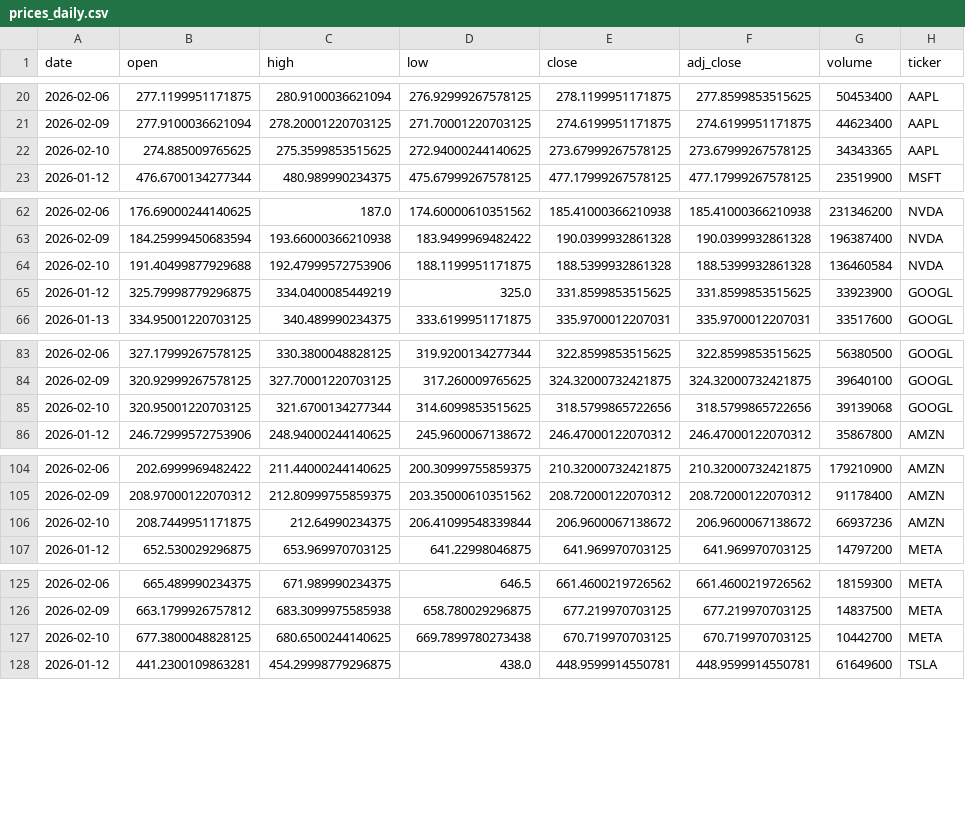
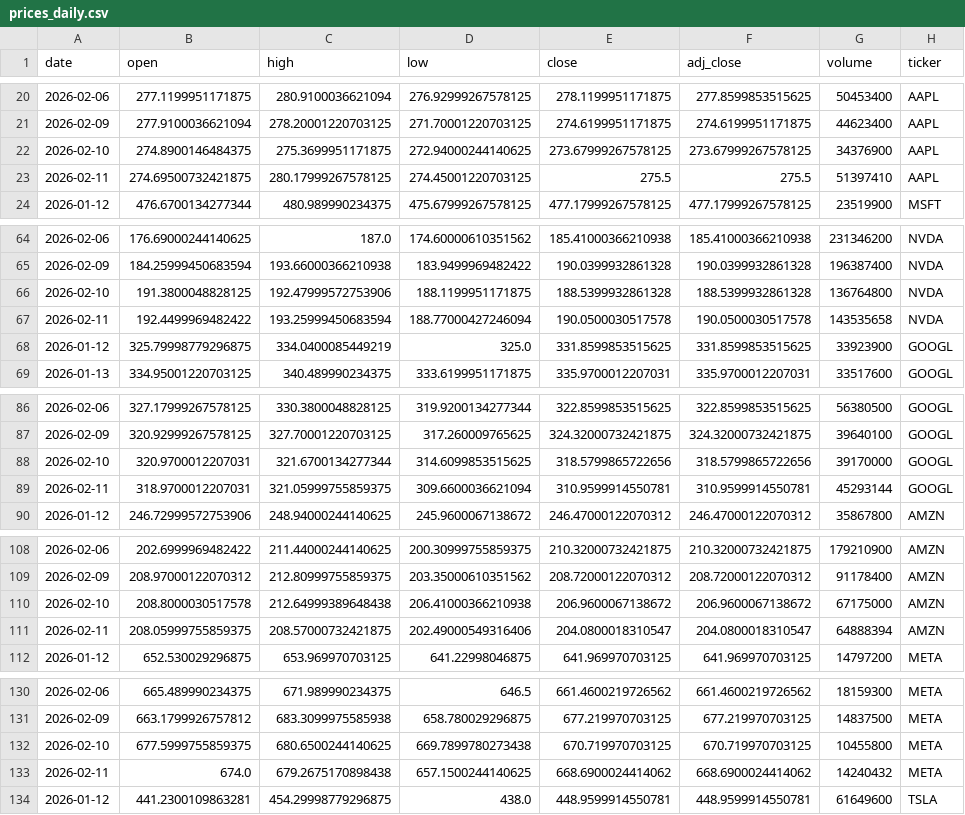
Before and after one commit to Trevor5008/market-sentiment-analysis, a CSV file: data/raw/prices_daily.csv, drawn as a sheet; only a part is shown, gaps mark what is left out; the diff covers the shown part only.

```diff
--- a/data/raw/prices_daily.csv
+++ b/data/raw/prices_daily.csv
@@ -21,3 +21,4 @@ date,open,high,low,close,adj_close,volume,ticker
 2026-02-09,277.9100036621094,278.20001220703125,271.70001220703125,274.6199951171875,274.6199951171875,44623400,AAPL
-2026-02-10,274.885009765625,275.3599853515625,272.94000244140625,273.67999267578125,273.67999267578125,34343365,AAPL
+2026-02-10,274.8900146484375,275.3699951171875,272.94000244140625,273.67999267578125,273.67999267578125,34376900,AAPL
+2026-02-11,274.69500732421875,280.17999267578125,274.45001220703125,275.5,275.5,51397410,AAPL
 2026-01-12,476.6700134277344,480.989990234375,475.67999267578125,477.17999267578125,477.17999267578125,23519900,MSFT
@@ -63,3 +65,4 @@ date,open,high,low,close,adj_close,volume,ticker
 2026-02-09,184.25999450683594,193.66000366210938,183.9499969482422,190.0399932861328,190.0399932861328,196387400,NVDA
-2026-02-10,191.40499877929688,192.47999572753906,188.1199951171875,188.5399932861328,188.5399932861328,136460584,NVDA
+2026-02-10,191.3800048828125,192.47999572753906,188.1199951171875,188.5399932861328,188.5399932861328,136764800,NVDA
+2026-02-11,192.4499969482422,193.25999450683594,188.77000427246094,190.0500030517578,190.0500030517578,143535658,NVDA
 2026-01-12,325.79998779296875,334.0400085449219,325.0,331.8599853515625,331.8599853515625,33923900,GOOGL
@@ -84,3 +87,4 @@ date,open,high,low,close,adj_close,volume,ticker
 2026-02-09,320.92999267578125,327.70001220703125,317.260009765625,324.32000732421875,324.32000732421875,39640100,GOOGL
-2026-02-10,320.95001220703125,321.6700134277344,314.6099853515625,318.5799865722656,318.5799865722656,39139068,GOOGL
+2026-02-10,320.9700012207031,321.6700134277344,314.6099853515625,318.5799865722656,318.5799865722656,39170000,GOOGL
+2026-02-11,318.9700012207031,321.05999755859375,309.6600036621094,310.9599914550781,310.9599914550781,45293144,GOOGL
 2026-01-12,246.72999572753906,248.94000244140625,245.9600067138672,246.47000122070312,246.47000122070312,35867800,AMZN
@@ -105,3 +109,4 @@ date,open,high,low,close,adj_close,volume,ticker
 2026-02-09,208.97000122070312,212.80999755859375,203.35000610351562,208.72000122070312,208.72000122070312,91178400,AMZN
-2026-02-10,208.7449951171875,212.64990234375,206.41099548339844,206.9600067138672,206.9600067138672,66937236,AMZN
+2026-02-10,208.8000030517578,212.64999389648438,206.41000366210938,206.9600067138672,206.9600067138672,67175000,AMZN
+2026-02-11,208.05999755859375,208.57000732421875,202.49000549316406,204.0800018310547,204.0800018310547,64888394,AMZN
 2026-01-12,652.530029296875,653.969970703125,641.22998046875,641.969970703125,641.969970703125,14797200,META
@@ -126,3 +131,4 @@ date,open,high,low,close,adj_close,volume,ticker
 2026-02-09,663.1799926757812,683.3099975585938,658.780029296875,677.219970703125,677.219970703125,14837500,META
-2026-02-10,677.3800048828125,680.6500244140625,669.7899780273438,670.719970703125,670.719970703125,10442700,META
+2026-02-10,677.5999755859375,680.6500244140625,669.7899780273438,670.719970703125,670.719970703125,10455800,META
+2026-02-11,674.0,679.2675170898438,657.1500244140625,668.6900024414062,668.6900024414062,14240432,META
 2026-01-12,441.2300109863281,454.29998779296875,438.0,448.9599914550781,448.9599914550781,61649600,TSLA
```
Also changed, not shown: 2 added rows and 3 edited cells elsewhere in this file, 6 other files.
